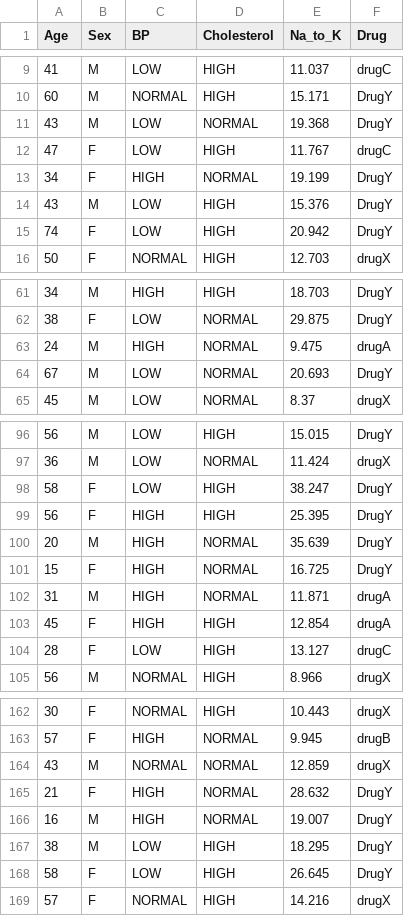
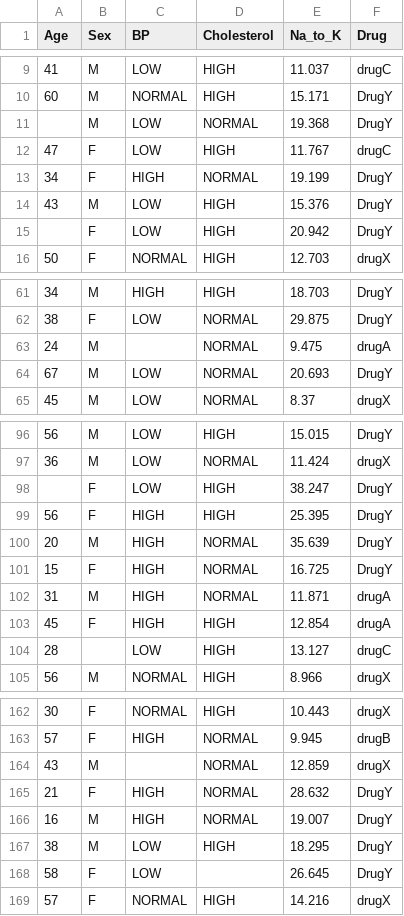
Before and after one commit to ibrahimalanshor/dataset, a CSV file: drug.csv, drawn as a sheet; only a part is shown, gaps mark what is left out; the diff covers the shown part only.

Commit message:
Add files via upload

```diff
--- a/drug.csv
+++ b/drug.csv
@@ -10,3 +10,3 @@ Age,Sex,BP,Cholesterol,Na_to_K,Drug
 60,M,NORMAL,HIGH,15.171,DrugY
-43,M,LOW,NORMAL,19.368,DrugY
+,M,LOW,NORMAL,19.368,DrugY
 47,F,LOW,HIGH,11.767,drugC
@@ -14,3 +14,3 @@ Age,Sex,BP,Cholesterol,Na_to_K,Drug
 43,M,LOW,HIGH,15.376,DrugY
-74,F,LOW,HIGH,20.942,DrugY
+,F,LOW,HIGH,20.942,DrugY
 50,F,NORMAL,HIGH,12.703,drugX
@@ -62,3 +62,3 @@ Age,Sex,BP,Cholesterol,Na_to_K,Drug
 38,F,LOW,NORMAL,29.875,DrugY
-24,M,HIGH,NORMAL,9.475,drugA
+24,M,,NORMAL,9.475,drugA
 67,M,LOW,NORMAL,20.693,DrugY
@@ -97,3 +97,3 @@ Age,Sex,BP,Cholesterol,Na_to_K,Drug
 36,M,LOW,NORMAL,11.424,drugX
-58,F,LOW,HIGH,38.247,DrugY
+,F,LOW,HIGH,38.247,DrugY
 56,F,HIGH,HIGH,25.395,DrugY
@@ -103,3 +103,3 @@ Age,Sex,BP,Cholesterol,Na_to_K,Drug
 45,F,HIGH,HIGH,12.854,drugA
-28,F,LOW,HIGH,13.127,drugC
+28,,LOW,HIGH,13.127,drugC
 56,M,NORMAL,HIGH,8.966,drugX
@@ -163,3 +163,3 @@ Age,Sex,BP,Cholesterol,Na_to_K,Drug
 57,F,HIGH,NORMAL,9.945,drugB
-43,M,NORMAL,NORMAL,12.859,drugX
+43,M,,NORMAL,12.859,drugX
 21,F,HIGH,NORMAL,28.632,DrugY
@@ -167,3 +167,3 @@ Age,Sex,BP,Cholesterol,Na_to_K,Drug
 38,M,LOW,HIGH,18.295,DrugY
-58,F,LOW,HIGH,26.645,DrugY
+58,F,LOW,,26.645,DrugY
 57,F,NORMAL,HIGH,14.216,drugX
```
Also changed, not shown: 1 edited cell elsewhere in this file.
